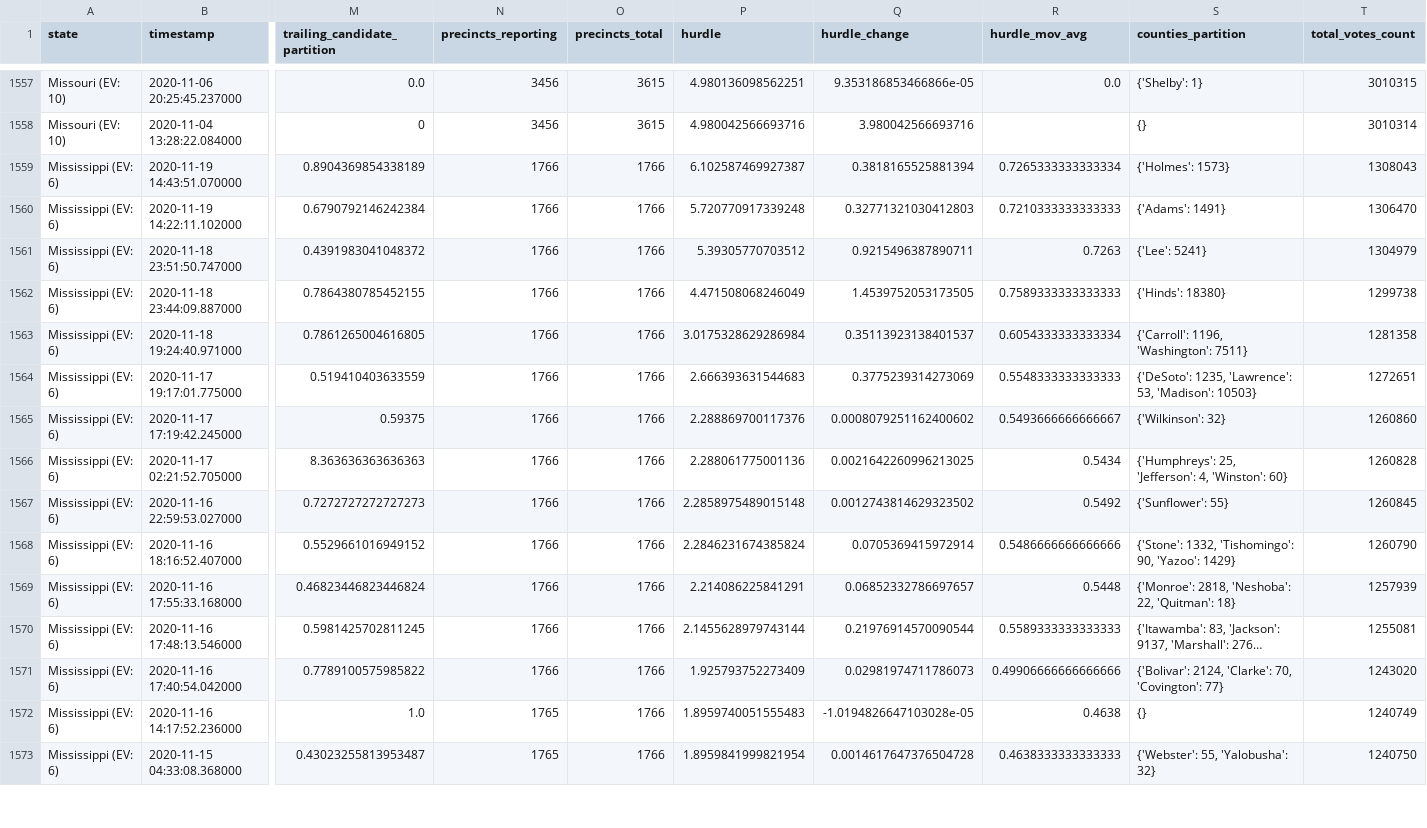
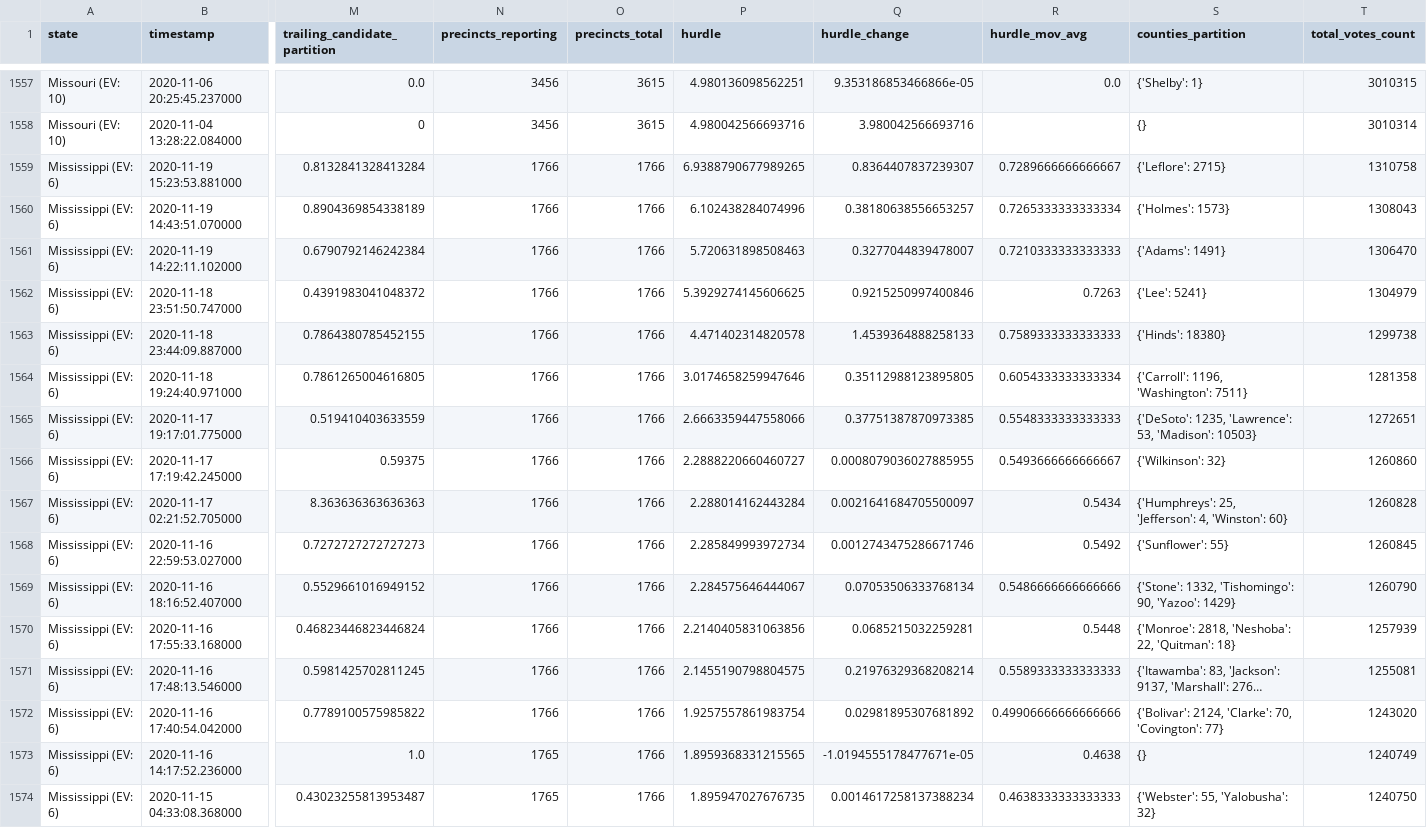
Before and after one commit to Ne02012/NYT-2020-Vote-Count_Tracker, a CSV file: all-state-changes.csv, drawn as a sheet; only a part is shown, gaps mark what is left out; long unchanged cells end in …; addresses are those after the commit; rows hold the shown columns only; the diff covers the shown part only; the diff names each change by its address in the sheet, - before the commit and + after, or states it on an @@ line.

```diff
--- a/all-state-changes.csv
+++ b/all-state-changes.csv
+row 1559: Mississippi (EV: 6) | 2020-11-19 15:23:53.881000 | 0.8132841328413284 | 1766 | 1766 | 6.9388790677989265 | 0.8364407837239307 | 0.7289666666666667 | {'Leflore': 2715} | 1310758
-P1560 (hurdle): 6.102587469927387
+P1560 (hurdle): 6.102438284074996
-Q1560 (hurdle_change): 0.3818165525881394
+Q1560 (hurdle_change): 0.38180638556653257
-P1561 (hurdle): 5.720770917339248
+P1561 (hurdle): 5.720631898508463
-Q1561 (hurdle_change): 0.32771321030412803
+Q1561 (hurdle_change): 0.3277044839478007
-P1562 (hurdle): 5.39305770703512
+P1562 (hurdle): 5.3929274145606625
-Q1562 (hurdle_change): 0.9215496387890711
+Q1562 (hurdle_change): 0.9215250997400846
-P1563 (hurdle): 4.471508068246049
+P1563 (hurdle): 4.471402314820578
-Q1563 (hurdle_change): 1.4539752053173505
+Q1563 (hurdle_change): 1.4539364888258133
-P1564 (hurdle): 3.0175328629286984
+P1564 (hurdle): 3.0174658259947646
-Q1564 (hurdle_change): 0.35113923138401537
+Q1564 (hurdle_change): 0.35112988123895805
-P1565 (hurdle): 2.666393631544683
+P1565 (hurdle): 2.6663359447558066
-Q1565 (hurdle_change): 0.3775239314273069
+Q1565 (hurdle_change): 0.37751387870973385
-P1566 (hurdle): 2.288869700117376
+P1566 (hurdle): 2.2888220660460727
-Q1566 (hurdle_change): 0.0008079251162400602
+Q1566 (hurdle_change): 0.0008079036027885955
-P1567 (hurdle): 2.288061775001136
+P1567 (hurdle): 2.288014162443284
-Q1567 (hurdle_change): 0.0021642260996213025
+Q1567 (hurdle_change): 0.0021641684705500097
-P1568 (hurdle): 2.2858975489015148
+P1568 (hurdle): 2.285849993972734
-Q1568 (hurdle_change): 0.0012743814629323502
+Q1568 (hurdle_change): 0.0012743475286671746
-P1569 (hurdle): 2.2846231674385824
+P1569 (hurdle): 2.284575646444067
-Q1569 (hurdle_change): 0.0705369415972914
+Q1569 (hurdle_change): 0.07053506333768134
-P1570 (hurdle): 2.214086225841291
+P1570 (hurdle): 2.2140405831063856
-Q1570 (hurdle_change): 0.06852332786697657
+Q1570 (hurdle_change): 0.0685215032259281
-P1571 (hurdle): 2.1455628979743144
+P1571 (hurdle): 2.1455190798804575
-Q1571 (hurdle_change): 0.21976914570090544
+Q1571 (hurdle_change): 0.21976329368208214
-P1572 (hurdle): 1.925793752273409
+P1572 (hurdle): 1.9257557861983754
-Q1572 (hurdle_change): 0.02981974711786073
+Q1572 (hurdle_change): 0.02981895307681892
-P1573 (hurdle): 1.8959740051555483
+P1573 (hurdle): 1.8959368331215565
-Q1573 (hurdle_change): -1.0194826647103028e-05
+Q1573 (hurdle_change): -1.0194555178477671e-05
-P1574 (hurdle): 1.8959841999821954
+P1574 (hurdle): 1.895947027676735
-Q1574 (hurdle_change): 0.0014617647376504728
+Q1574 (hurdle_change): 0.0014617258137388234
```
Also changed, not shown: 85 edited cells elsewhere in this file, 6 other files.
